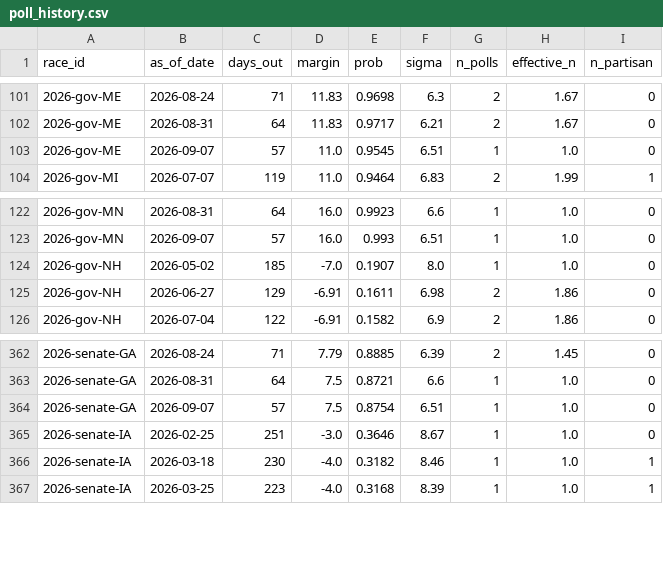
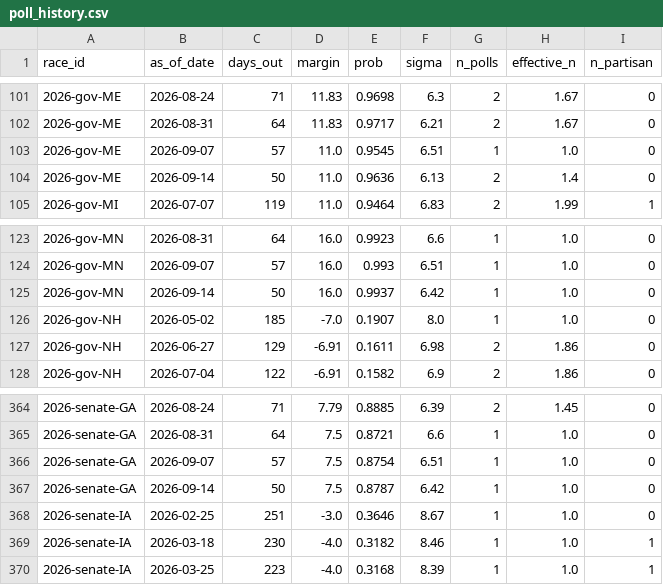
Before and after one commit to cohens714/oddsvspolls, a CSV file: data/poll_history.csv, drawn as a sheet; only a part is shown, gaps mark what is left out.

```diff
--- a/data/poll_history.csv
+++ b/data/poll_history.csv
@@ -103,2 +103,3 @@ race_id,as_of_date,days_out,margin,prob,sigma,n_polls,effective_n,n_partisan
 2026-gov-ME,2026-09-07,57,11.0,0.9545,6.51,1,1.0,0
+2026-gov-ME,2026-09-14,50,11.0,0.9636,6.13,2,1.4,0
 2026-gov-MI,2026-07-07,119,11.0,0.9464,6.83,2,1.99,1
@@ -123,2 +124,3 @@ race_id,as_of_date,days_out,margin,prob,sigma,n_polls,effective_n,n_partisan
 2026-gov-MN,2026-09-07,57,16.0,0.993,6.51,1,1.0,0
+2026-gov-MN,2026-09-14,50,16.0,0.9937,6.42,1,1.0,0
 2026-gov-NH,2026-05-02,185,-7.0,0.1907,8.0,1,1.0,0
@@ -364,2 +366,3 @@ race_id,as_of_date,days_out,margin,prob,sigma,n_polls,effective_n,n_partisan
 2026-senate-GA,2026-09-07,57,7.5,0.8754,6.51,1,1.0,0
+2026-senate-GA,2026-09-14,50,7.5,0.8787,6.42,1,1.0,0
 2026-senate-IA,2026-02-25,251,-3.0,0.3646,8.67,1,1.0,0
```
Also changed, not shown: data/poll_averages.csv, data/poll_probabilities.csv, 2 other files.
